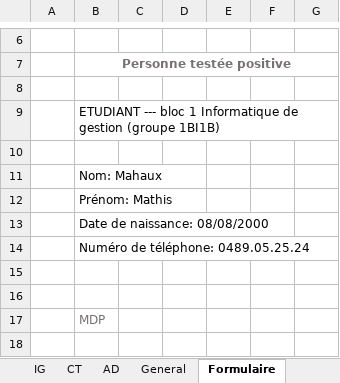
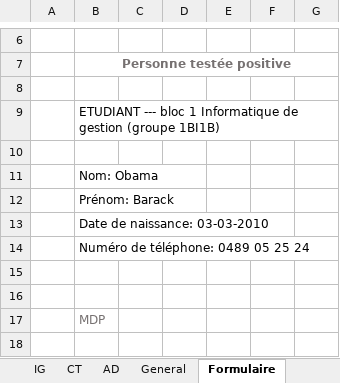
Before and after one commit to Thisma08/ProjetCovid, an Excel workbook: ProjetCovid.xlsm, sheet Formulaire, drawn as a sheet; only a part is shown, gaps mark what is left out; values as stored, in another font and other column widths than the file's, no borders; charts and pictures not drawn; the diff names each change by its address in the sheet, - before the commit and + after, or states it on an @@ line.

```diff
--- a/ProjetCovid.xlsm (sheet Formulaire)
+++ b/ProjetCovid.xlsm (sheet Formulaire)
-B11: Nom: Mahaux
+B11: Nom: Obama
-B12: Prénom: Mathis
+B12: Prénom: Barack
-B13: Date de naissance: 08/08/2000
+B13: Date de naissance: 03-03-2010
-B14: Numéro de téléphone: 0489.05.25.24
+B14: Numéro de téléphone: 0489 05 25 24
```
Also changed, not shown: sheet General, sheet IG, sheet CT, sheet AD, other sheet tabs.
